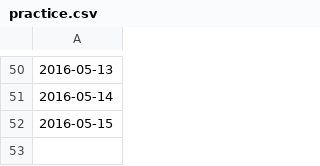
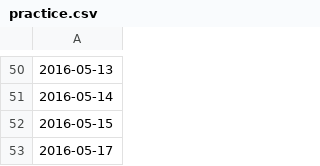
Before and after one commit to ashtanga/ashtanga.github.io, a CSV file: practice.csv, drawn as a sheet; only a part is shown, gaps mark what is left out; the diff names each change by its address in the sheet, - before the commit and + after, or states it on an @@ line.

Commit message:
Update practice.csv

```diff
--- a/practice.csv
+++ b/practice.csv
+row 53: 2016-05-17
```
